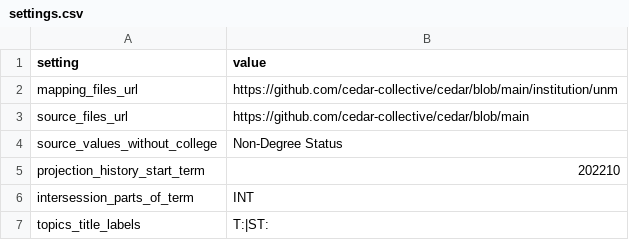
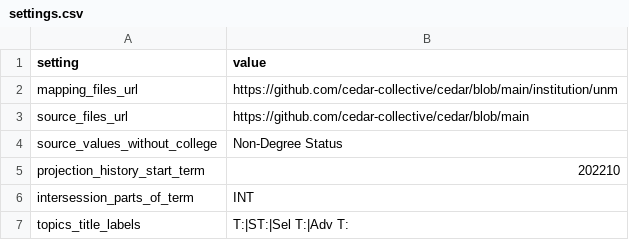
Before and after one commit to cedar-collective/cedar, a CSV file: institution/unm/settings.csv, drawn as a sheet.

```diff
--- a/institution/unm/settings.csv
+++ b/institution/unm/settings.csv
@@ -6,2 +6,2 @@ projection_history_start_term,202210
 intersession_parts_of_term,INT
-topics_title_labels,T:|ST:
+topics_title_labels,T:|ST:|Sel T:|Adv T:
```
Also changed, not shown: 4 other files.
